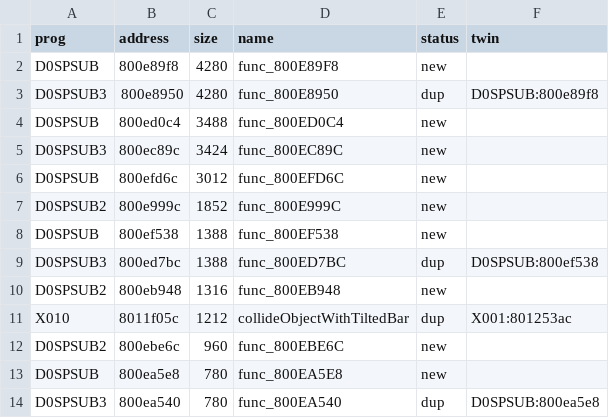
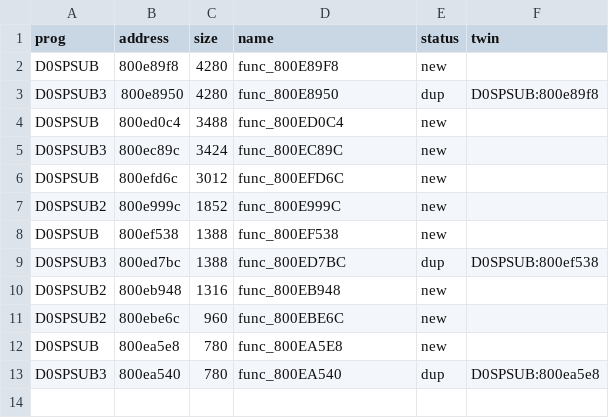
Before and after one commit to afsenovilla/Tombi-Decomp, a CSV file: notes/todo_areas.csv, drawn as a sheet.

```diff
--- a/notes/todo_areas.csv
+++ b/notes/todo_areas.csv
@@ -10,3 +10,2 @@ D0SPSUB3,800ed7bc,1388,func_800ED7BC,dup,D0SPSUB:800ef538
 D0SPSUB2,800eb948,1316,func_800EB948,new,
-X010,8011f05c,1212,collideObjectWithTiltedBar,dup,X001:801253ac
 D0SPSUB2,800ebe6c,960,func_800EBE6C,new,
```
Also changed, not shown: 2 other files.
